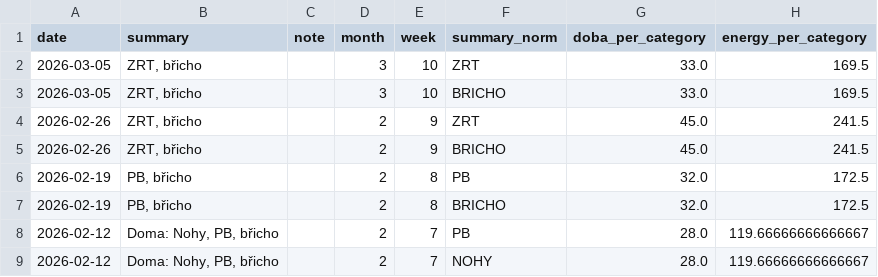
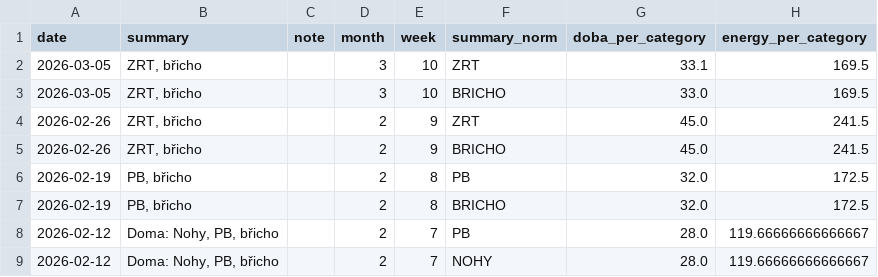
Before and after one commit to MarekCoderslab/TOPFIT, a CSV file: topfit_rozdel_cviceni.csv, drawn as a sheet; only a part is shown.

```diff
--- a/topfit_rozdel_cviceni.csv
+++ b/topfit_rozdel_cviceni.csv
@@ -1,3 +1,3 @@
 date,summary,note,month,week,summary_norm,doba_per_category,energy_per_category
-2026-03-05,"ZRT, břicho",,3,10,ZRT,33.0,169.5
+2026-03-05,"ZRT, břicho",,3,10,ZRT,33.1,169.5
 2026-03-05,"ZRT, břicho",,3,10,BRICHO,33.0,169.5
```
Also changed, not shown: 1 other file.
